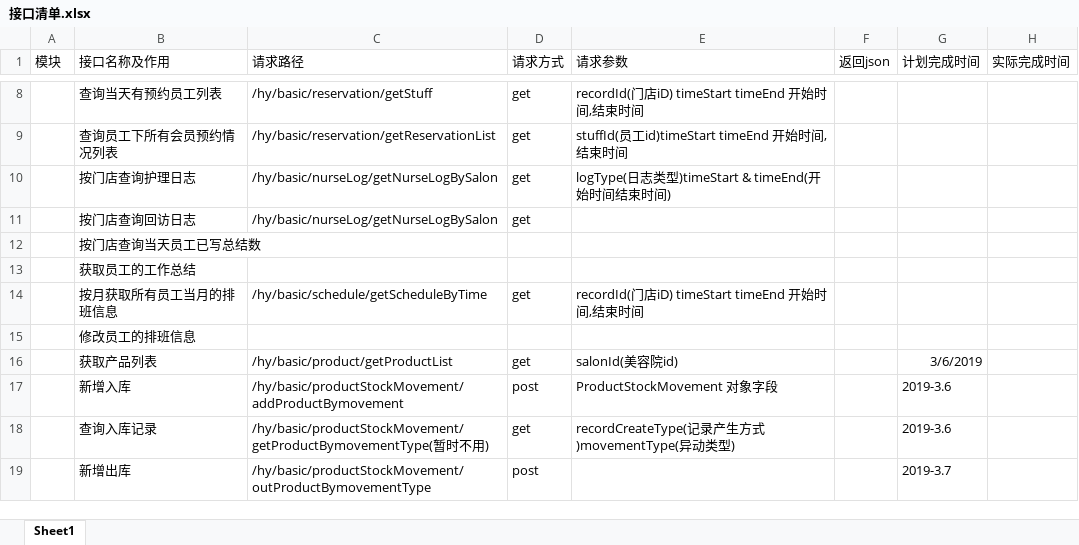
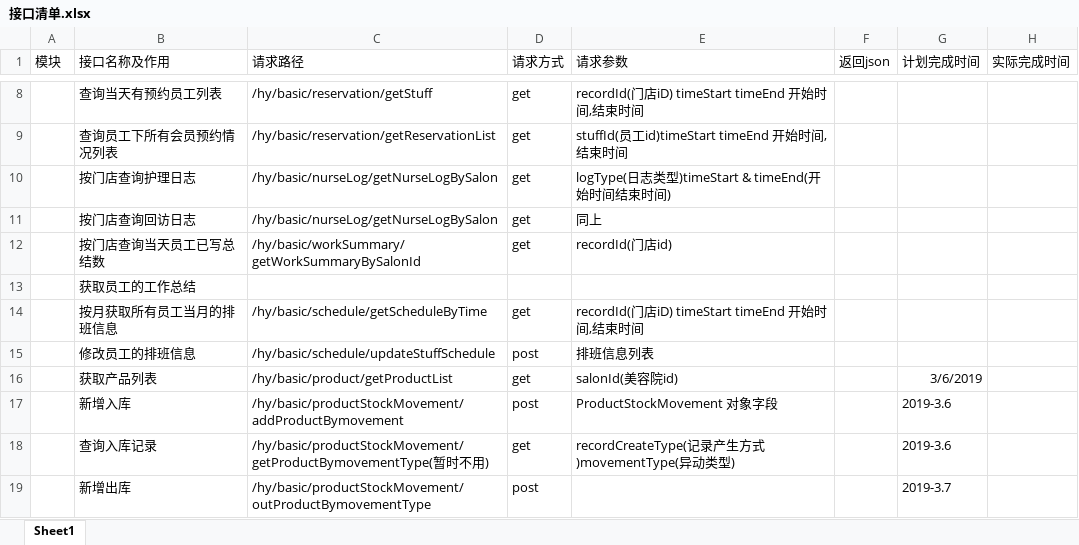
Before and after one commit to yahong2018/salon, an Excel workbook: doc/接口清单.xlsx, sheet Sheet1, drawn as a sheet; only a part is shown, gaps mark what is left out; values as stored, in another font and other column widths than the file's, no borders; the diff names each change by its address in the sheet, - before the commit and + after, or states it on an @@ line.

Commit message:
接口清单

```diff
--- a/doc/接口清单.xlsx (sheet Sheet1)
+++ b/doc/接口清单.xlsx (sheet Sheet1)
-E11 (请求参数): (empty)
+E11 (请求参数): 同上
-C12 (请求路径): (empty)
+C12 (请求路径): /hy/basic/workSummary/getWorkSummaryBySalonId
-D12 (请求方式): (empty)
+D12 (请求方式): get
-E12 (请求参数): (empty)
+E12 (请求参数): recordId(门店id)
-C15 (请求路径): (empty)
+C15 (请求路径): /hy/basic/schedule/updateStuffSchedule
-D15 (请求方式): (empty)
+D15 (请求方式): post
-E15 (请求参数): (empty)
+E15 (请求参数): 排班信息列表
```
